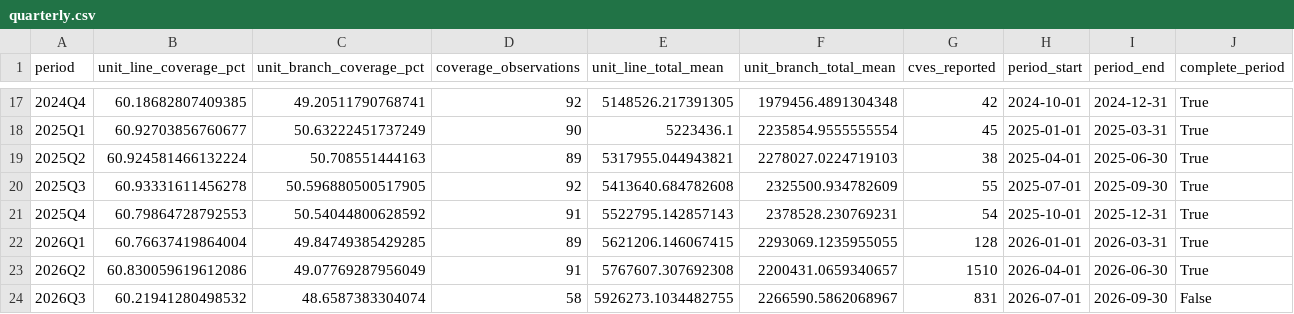
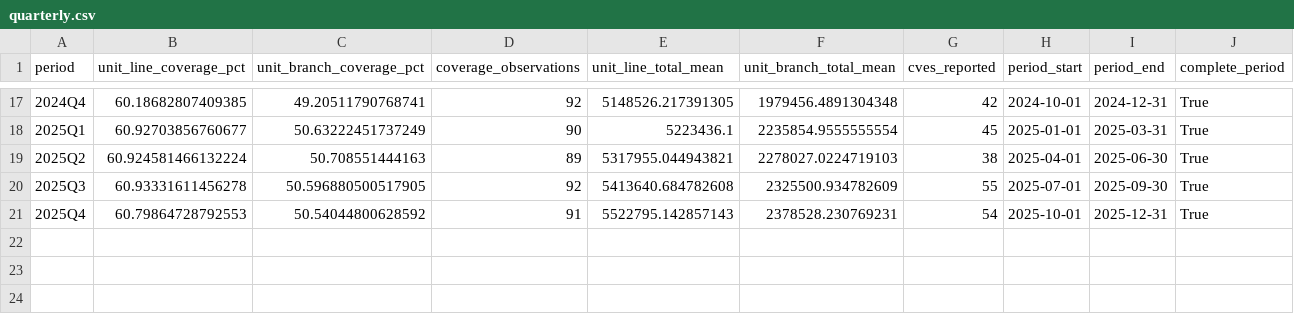
Before and after one commit to brandonp2412/Testy, a CSV file: data/processed/quarterly.csv, drawn as a sheet; only a part is shown, gaps mark what is left out; the diff names each change by its address in the sheet, - before the commit and + after, or states it on an @@ line.

Commit message:
Exclude 2026 from primary quarterly data

```diff
--- a/data/processed/quarterly.csv
+++ b/data/processed/quarterly.csv
-row 22: 2026Q1 | 60.76637419864004 | 49.84749385429285 | 89 | 5621206.146067415 | 2293069.1235955055 | 128 | 2026-01-01 | 2026-03-31 | True
-row 23: 2026Q2 | 60.830059619612086 | 49.07769287956049 | 91 | 5767607.307692308 | 2200431.0659340657 | 1510 | 2026-04-01 | 2026-06-30 | True
-row 24: 2026Q3 | 60.21941280498532 | 48.6587383304074 | 58 | 5926273.1034482755 | 2266590.5862068967 | 831 | 2026-07-01 | 2026-09-30 | False
```
